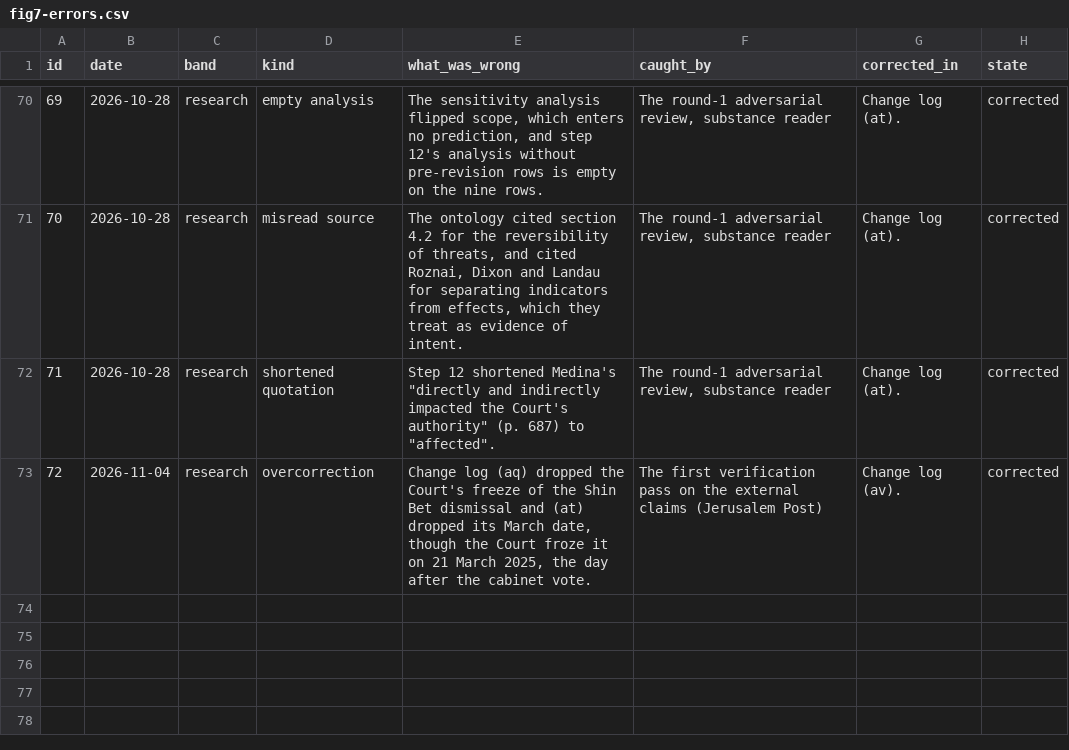
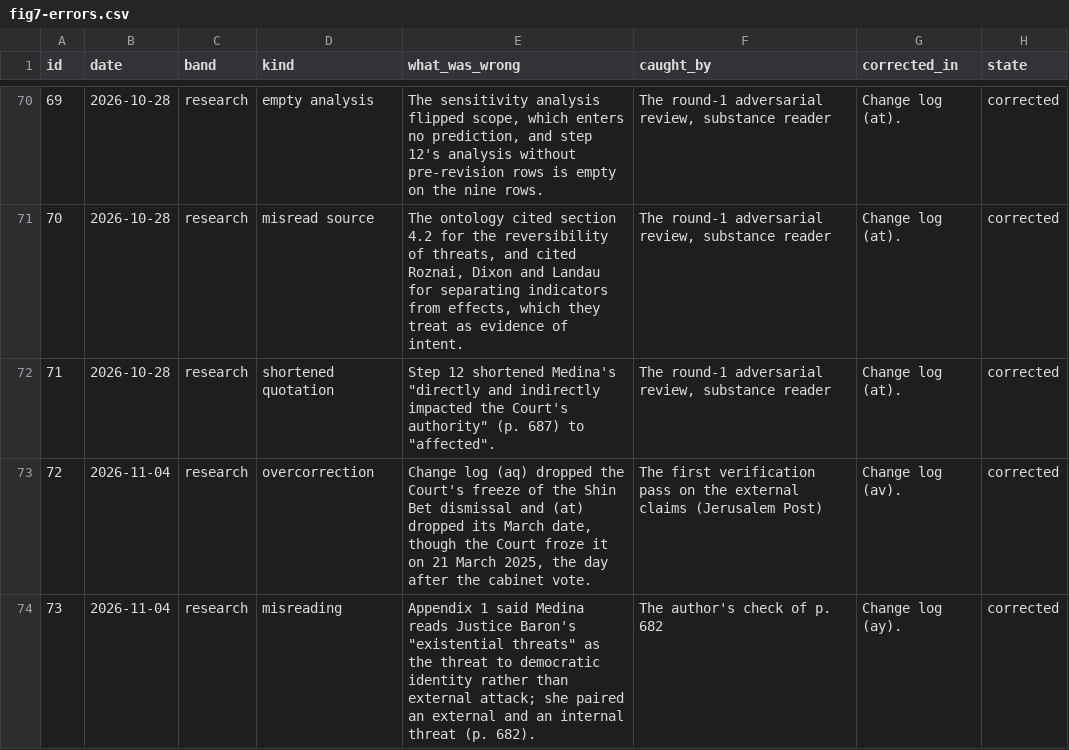
Before and after one commit to PeterJemley/israel-judicial-review-threat-model, a CSV file: figures/data/fig7-errors.csv, drawn as a sheet; only a part is shown, gaps mark what is left out; the diff names each change by its address in the sheet, - before the commit and + after, or states it on an @@ line.

```diff
--- a/figures/data/fig7-errors.csv
+++ b/figures/data/fig7-errors.csv
+row 74: 73 | 2026-11-04 | research | misreading | Appendix 1 said Medina reads Justice Baron's "existential threats" as the threat to democratic identity rather than external attack; she paired an external and an internal threat (p. 682). | The author's check of p. 682 | Change log (ay). | corrected
```
Also changed, not shown: figures/sources/errors.csv, 4 other files.
